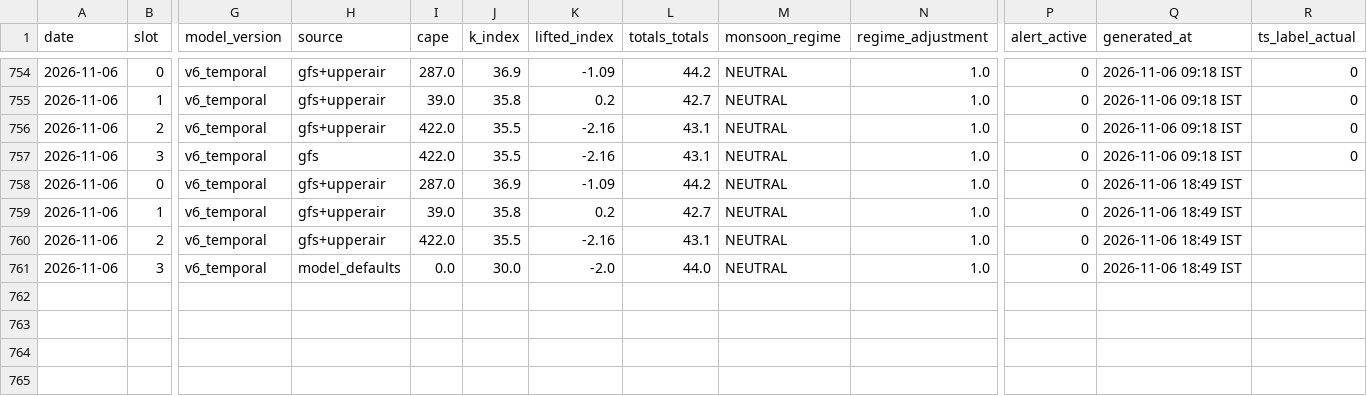
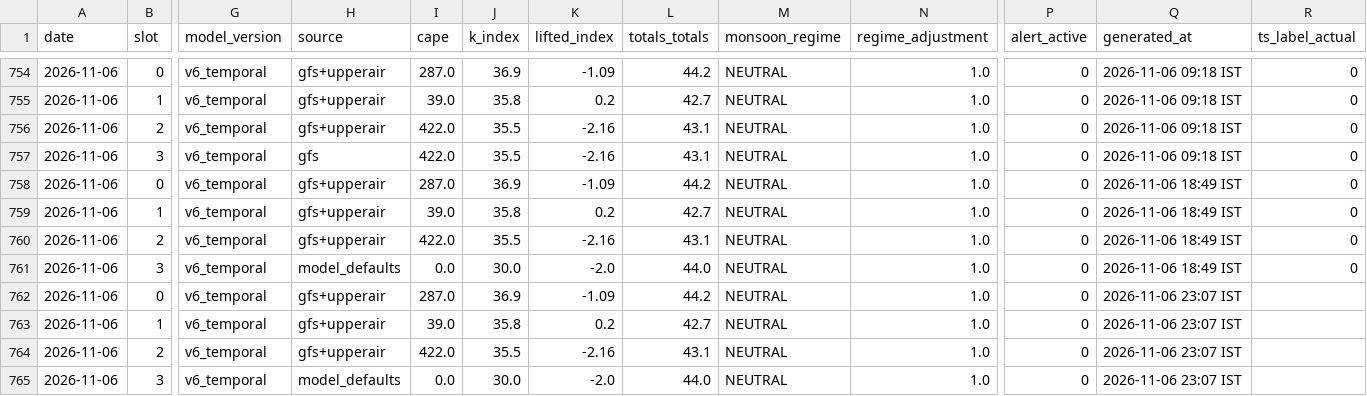
Before and after one commit to Aprameya05/SIH-Hyperlocal-Warning, a CSV file: data/forecast_log.csv, drawn as a sheet; only a part is shown, gaps mark what is left out; addresses are those after the commit; rows hold the shown columns only; the diff names each change by its address in the sheet, - before the commit and + after, or states it on an @@ line.

Commit message:
auto: forecast 2026-11-06 17:38 UTC

```diff
--- a/data/forecast_log.csv
+++ b/data/forecast_log.csv
+row 758: 2026-11-06 | 0 | v6_temporal | gfs+upperair | 287.0 | 36.9 | -1.09 | 44.2 | NEUTRAL | 1.0 | 0 | 2026-11-06 18:49 IST | 0
+row 759: 2026-11-06 | 1 | v6_temporal | gfs+upperair | 39.0 | 35.8 | 0.2 | 42.7 | NEUTRAL | 1.0 | 0 | 2026-11-06 18:49 IST | 0
+row 760: 2026-11-06 | 2 | v6_temporal | gfs+upperair | 422.0 | 35.5 | -2.16 | 43.1 | NEUTRAL | 1.0 | 0 | 2026-11-06 18:49 IST | 0
+row 761: 2026-11-06 | 3 | v6_temporal | model_defaults | 0.0 | 30.0 | -2.0 | 44.0 | NEUTRAL | 1.0 | 0 | 2026-11-06 18:49 IST | 0
-Q762:Q765 (generated_at): 2026-11-06 18:49 IST
+Q762:Q765 (generated_at): 2026-11-06 23:07 IST
```
Also changed, not shown: data/gfs_realtime_43295.csv, data/upperair_realtime_43295.csv, 7 other files.
